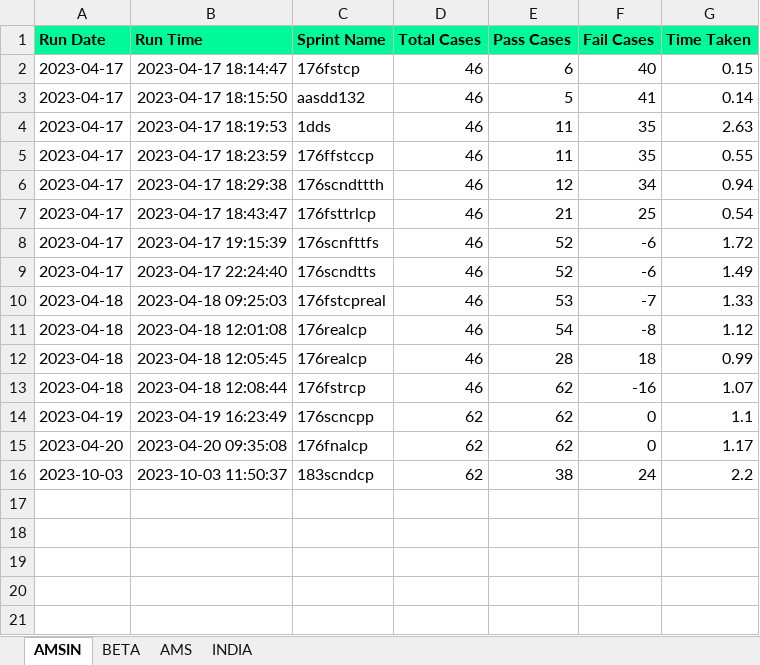
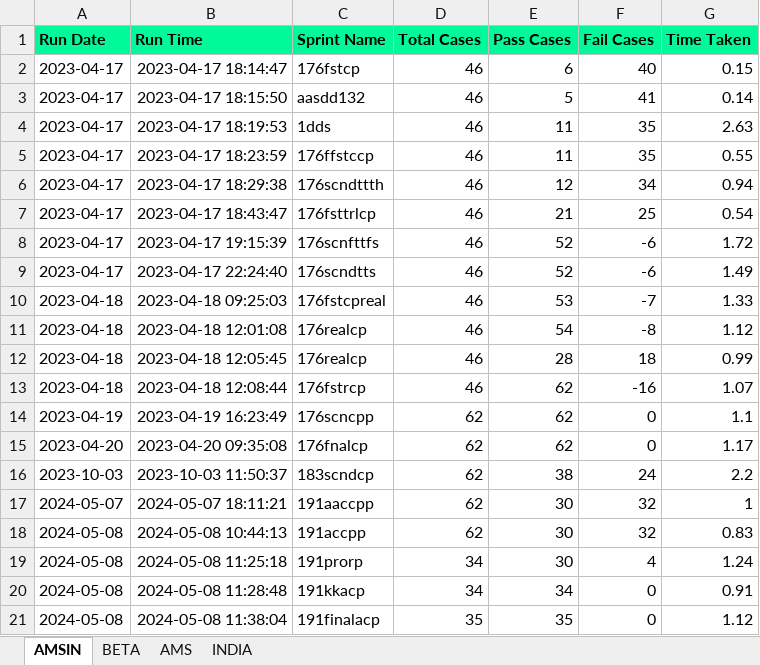
Before and after one commit to Vinod-E/POMdataDriven, an Excel workbook: Reports/Graph_Sprint_Data/UI_ACustomP_REGISTRATION_HISTORY_DATA.xlsx, sheet AMSIN, drawn as a sheet; values as stored, in another font and other column widths than the file's, no borders; the diff names each change by its address in the sheet, - before the commit and + after, or states it on an @@ line.

```diff
--- a/Reports/Graph_Sprint_Data/UI_ACustomP_REGISTRATION_HISTORY_DATA.xlsx (sheet AMSIN)
+++ b/Reports/Graph_Sprint_Data/UI_ACustomP_REGISTRATION_HISTORY_DATA.xlsx (sheet AMSIN)
+row 17: 2024-05-07 | 2024-05-07 18:11:21 | 191aaccpp | 62 | 30 | 32 | 1
+row 18: 2024-05-08 | 2024-05-08 10:44:13 | 191accpp | 62 | 30 | 32 | 0.83
+row 19: 2024-05-08 | 2024-05-08 11:25:18 | 191prorp | 34 | 30 | 4 | 1.24
+row 20: 2024-05-08 | 2024-05-08 11:28:48 | 191kkacp | 34 | 34 | 0 | 0.91
+row 21: 2024-05-08 | 2024-05-08 11:38:04 | 191finalacp | 35 | 35 | 0 | 1.12
```
Also changed, not shown: sheet AMS, Reports/Graph_Sprint_Data/E2E_REGRESSION_HISTORY_DATA.xlsx, Reports/Graph_Sprint_Data/HELP_DESK_QUERY_HISTORY_DATA.xlsx, 57 other files.
